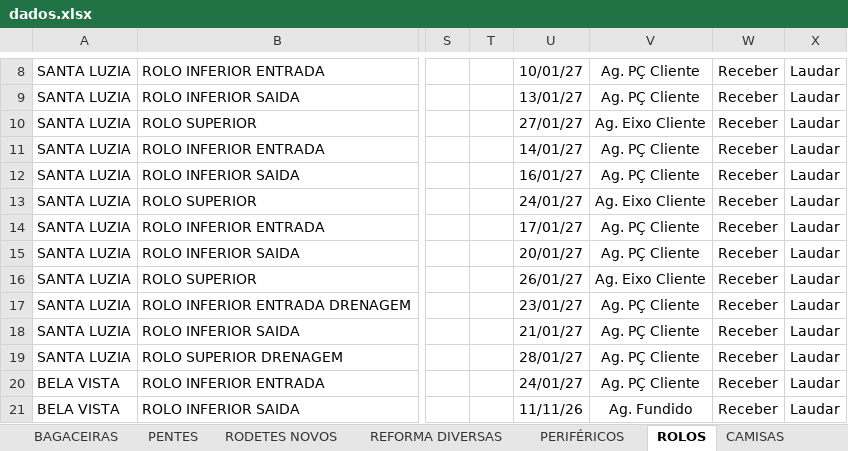
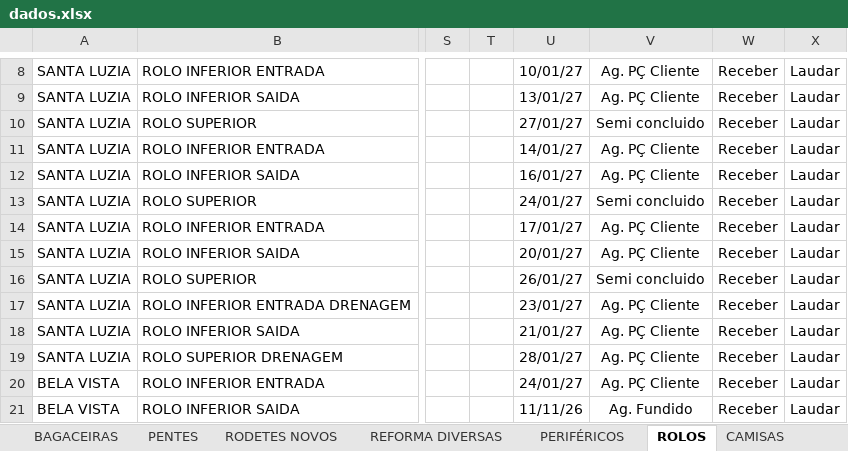
Before and after one commit to marcelodilena/carteira_prod, an Excel workbook: dados.xlsx, sheet ROLOS, drawn as a sheet; only a part is shown, gaps mark what is left out; values as stored, in another font and other column widths than the file's, no borders; the diff names each change by its address in the sheet, - before the commit and + after, or states it on an @@ line.

Commit message:
Add files via upload

```diff
--- a/dados.xlsx (sheet ROLOS)
+++ b/dados.xlsx (sheet ROLOS)
-V10: Ag. Eixo Cliente
+V10: Semi concluido
-V13: Ag. Eixo Cliente
+V13: Semi concluido
-V16: Ag. Eixo Cliente
+V16: Semi concluido
```
